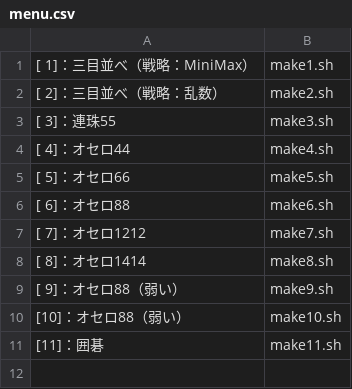
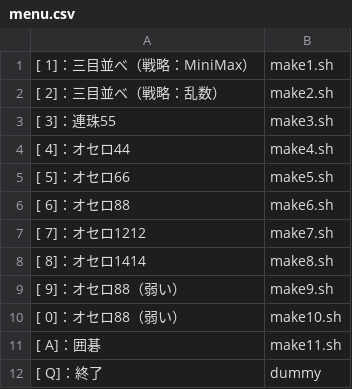
Before and after one commit to smat1957/board_games_java, a CSV file: src/menu/menu.csv, drawn as a sheet.

Commit message:
add a menu in tkinter

```diff
--- a/src/menu/menu.csv
+++ b/src/menu/menu.csv
@@ -9,3 +9,4 @@
 [ 9]：オセロ88（弱い）,make9.sh
-[10]：オセロ88（弱い）,make10.sh
-[11]：囲碁,make11.sh
+[ 0]：オセロ88（弱い）,make10.sh
+[ A]：囲碁,make11.sh
+[ Q]：終了,dummy
```
Also changed, not shown: 4 other files.
